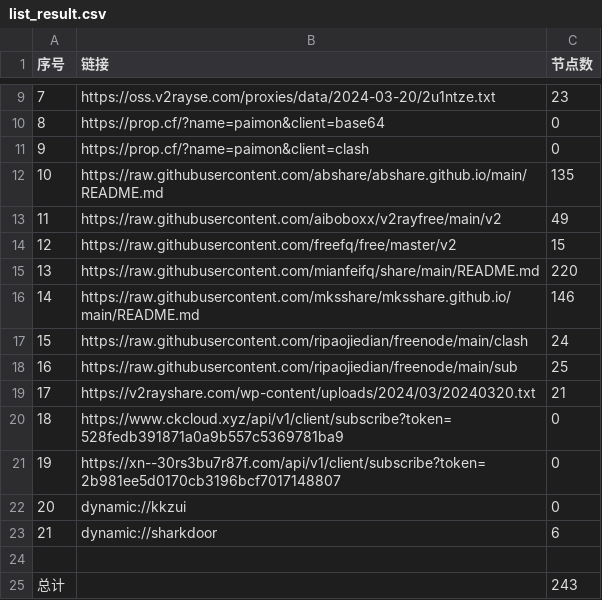
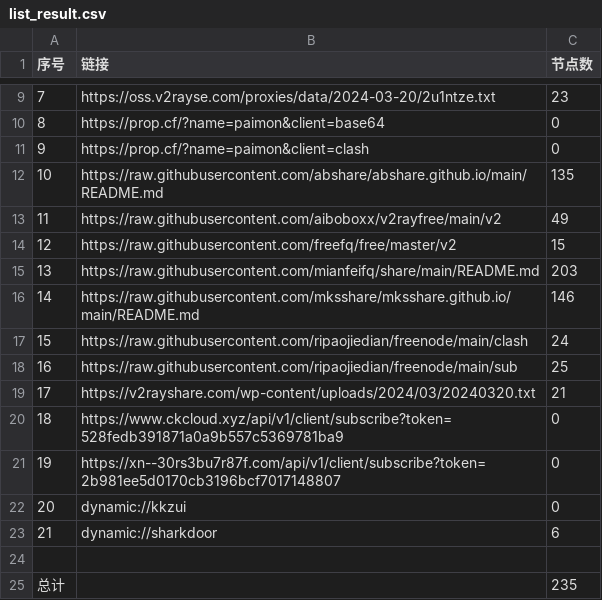
Before and after one commit to xfxx2022/AutoMergePublicNodes, a CSV file: list_result.csv, drawn as a sheet; only a part is shown, gaps mark what is left out.

```diff
--- a/list_result.csv
+++ b/list_result.csv
@@ -14,3 +14,3 @@
 12,https://raw.githubusercontent.com/freefq/free/master/v2,15
-13,https://raw.githubusercontent.com/mianfeifq/share/main/README.md,220
+13,https://raw.githubusercontent.com/mianfeifq/share/main/README.md,203
 14,https://raw.githubusercontent.com/mksshare/mksshare.github.io/main/README.md,146
@@ -24,2 +24,2 @@
 
-总计,,243
+总计,,235
```
Also changed, not shown: 11 other files.
